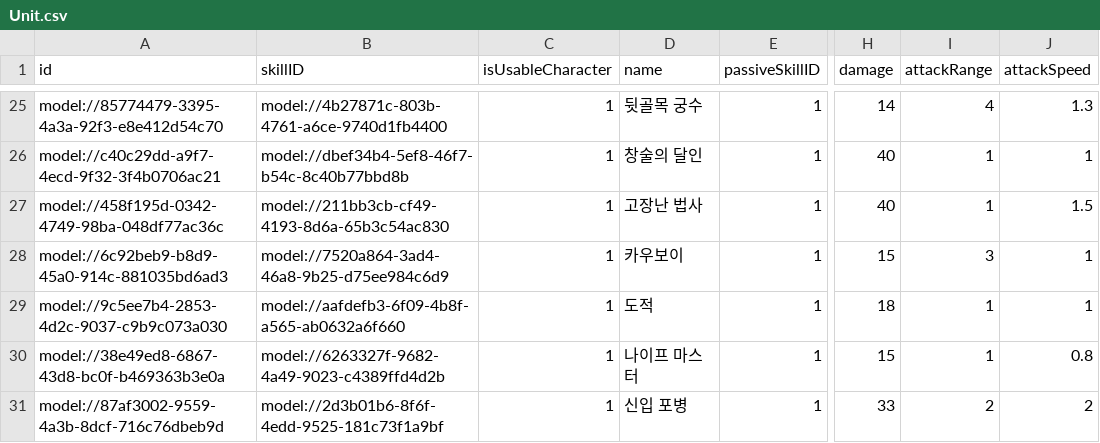
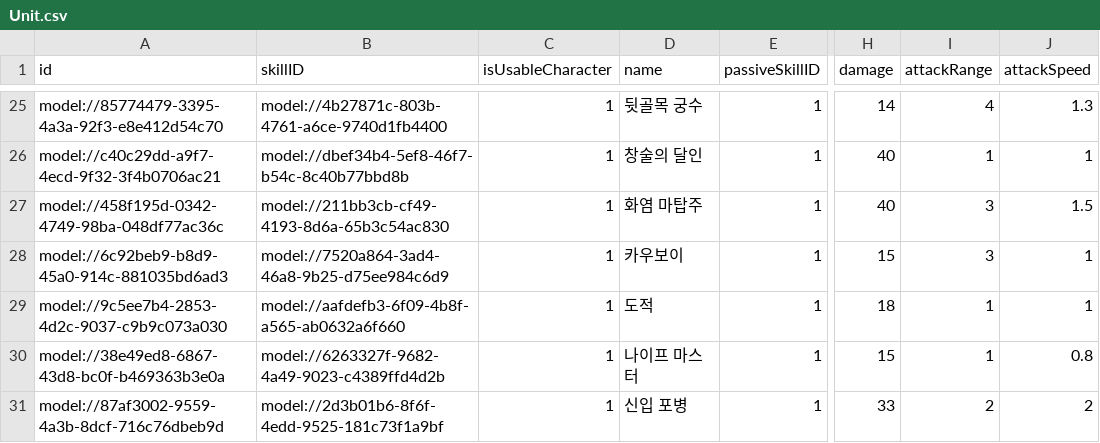
Before and after one commit to treenod-joshua/MapleWorlds, a CSV file: RootDesk/MyDesk/DataSets/Unit.csv, drawn as a sheet; only a part is shown, gaps mark what is left out; the diff names each change by its address in the sheet, - before the commit and + after, or states it on an @@ line.

Commit message:
데이터 수정

```diff
--- a/RootDesk/MyDesk/DataSets/Unit.csv
+++ b/RootDesk/MyDesk/DataSets/Unit.csv
-D27 (name): 고장난 법사
+D27 (name): 화염 마탑주
-I27 (attackRange): 1
+I27 (attackRange): 3
```
